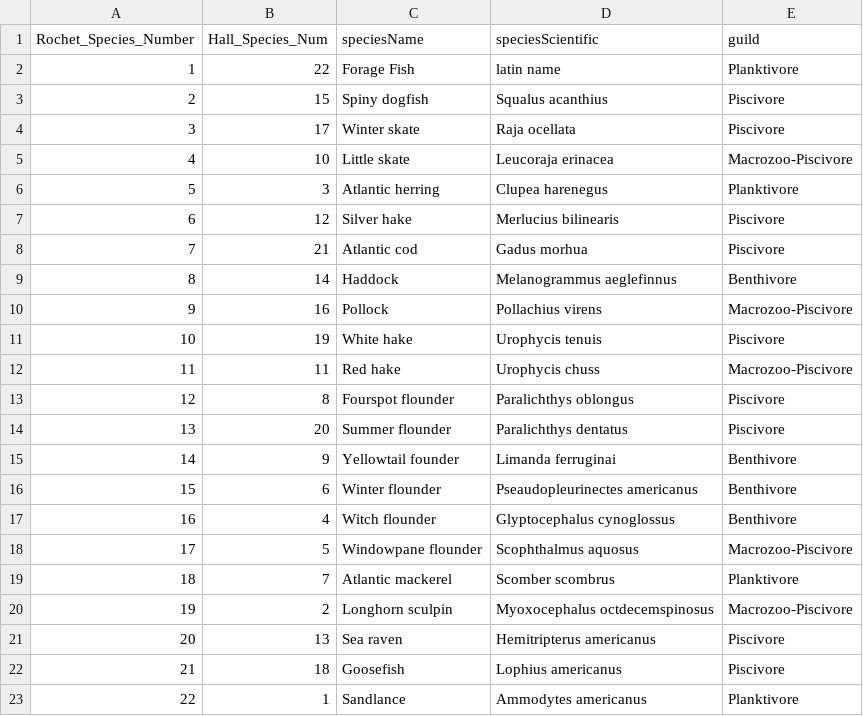
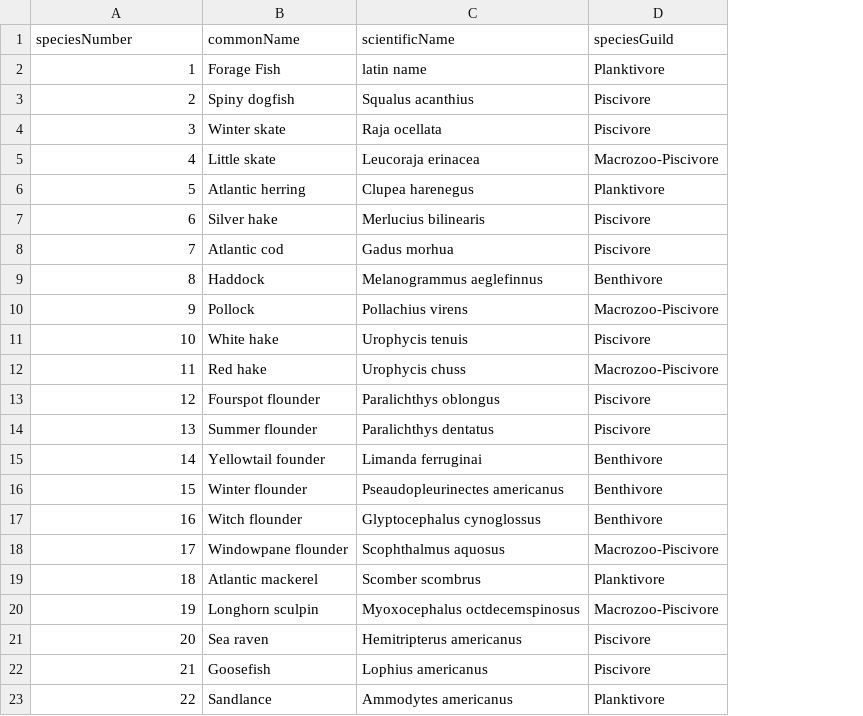
Before and after one commit to andybeet/LeMANS, a CSV file: data-raw/SpeciesID.csv, drawn as a sheet; removed rows and columns are numbered as before the commit, all else as after; the diff names each change by its address in the sheet, - before the commit and + after, or states it on an @@ line.

Commit message:
field names changed. column removed

```diff
--- a/data-raw/SpeciesID.csv
+++ b/data-raw/SpeciesID.csv
-column B, rows 2-23: 22 | 15 | 17 | 10 | 3 | 12 | 21 | 14 | 16 | 19 | 11 | 8 | 20 | 9 | 6 | 4 | 5 | 7 | 2 | 13 | 18 | 1
-row 1: Rochet_Species_Number | Hall_Species_Num | speciesName | speciesScientific | guild
+row 1: speciesNumber | commonName | scientificName | speciesGuild
```
